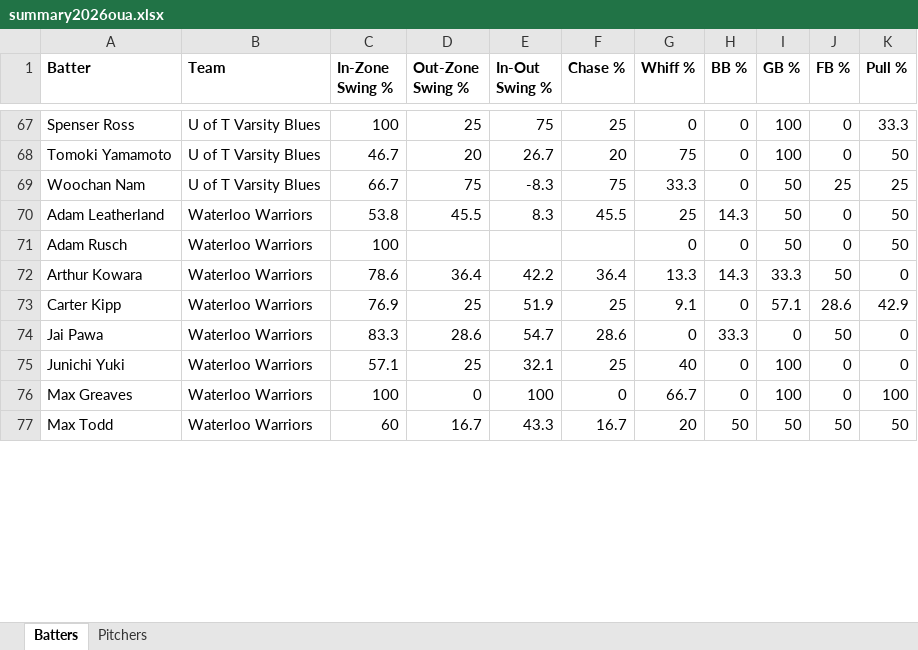
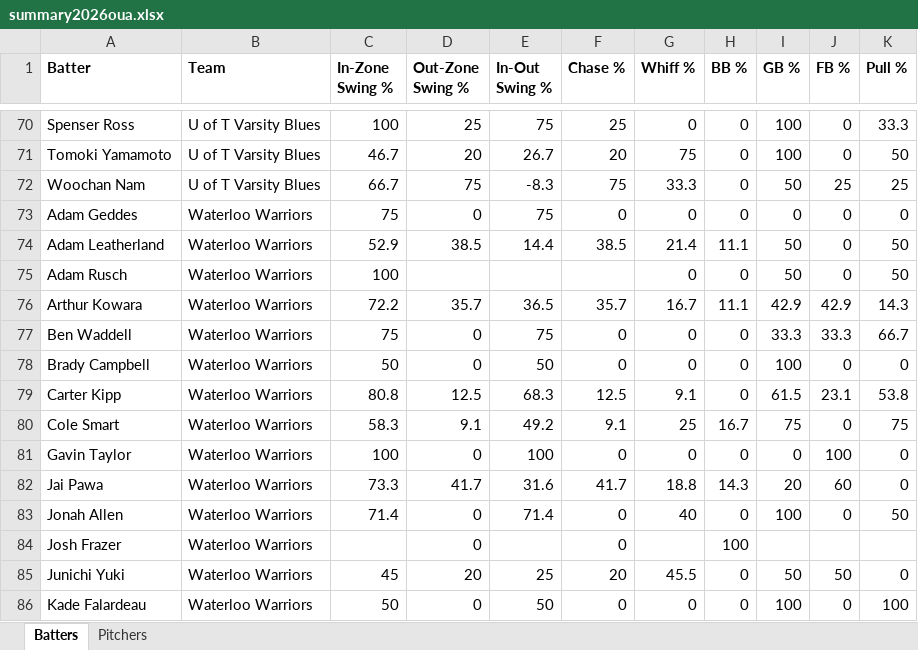
Before and after one commit to bigfishy06/data-diamond, an Excel workbook: oua/data/summary2026oua.xlsx, sheet Batters, drawn as a sheet; only a part is shown, gaps mark what is left out; the shorter side is filled out with more unchanged rows; values as stored, in another font and other column widths than the file's, no borders; table styles not drawn; removed rows and columns are numbered as before the commit, all else as after; the diff covers the shown part only; the diff names each change by its address in the sheet, - before the commit and + after, or states it on an @@ line.

```diff
--- a/oua/data/summary2026oua.xlsx (sheet Batters)
+++ b/oua/data/summary2026oua.xlsx (sheet Batters)
+row 73: Adam Geddes | Waterloo Warriors | 75 | 0 | 75 | 0 | 0 | 0 | 0 | 0 | 0
-C74 (In-Zone Swing %): 53.8
+C74 (In-Zone Swing %): 52.9
-D74 (Out-Zone Swing %): 45.5
+D74 (Out-Zone Swing %): 38.5
-E74 (In-Out Swing %): 8.3
+E74 (In-Out Swing %): 14.4
-F74 (Chase %): 45.5
+F74 (Chase %): 38.5
-G74 (Whiff %): 25
+G74 (Whiff %): 21.4
-H74 (BB %): 14.3
+H74 (BB %): 11.1
-row 72: Arthur Kowara | Waterloo Warriors | 78.6 | 36.4 | 42.2 | 36.4 | 13.3 | 14.3 | 33.3 | 50 | 0
+row 76: Arthur Kowara | Waterloo Warriors | 72.2 | 35.7 | 36.5 | 35.7 | 16.7 | 11.1 | 42.9 | 42.9 | 14.3
+row 77: Ben Waddell | Waterloo Warriors | 75 | 0 | 75 | 0 | 0 | 0 | 33.3 | 33.3 | 66.7
+row 78: Brady Campbell | Waterloo Warriors | 50 | 0 | 50 | 0 | 0 | 0 | 100 | 0 | 0
-C79 (In-Zone Swing %): 76.9
+C79 (In-Zone Swing %): 80.8
-D79 (Out-Zone Swing %): 25
+D79 (Out-Zone Swing %): 12.5
-E79 (In-Out Swing %): 51.9
+E79 (In-Out Swing %): 68.3
-F79 (Chase %): 25
+F79 (Chase %): 12.5
-I79 (GB %): 57.1
+I79 (GB %): 61.5
-J79 (FB %): 28.6
+J79 (FB %): 23.1
-K79 (Pull %): 42.9
+K79 (Pull %): 53.8
-row 74: Jai Pawa | Waterloo Warriors | 83.3 | 28.6 | 54.7 | 28.6 | 0 | 33.3 | 0 | 50 | 0
+row 80: Cole Smart | Waterloo Warriors | 58.3 | 9.1 | 49.2 | 9.1 | 25 | 16.7 | 75 | 0 | 75
+row 81: Gavin Taylor | Waterloo Warriors | 100 | 0 | 100 | 0 | 0 | 0 | 0 | 100 | 0
+row 82: Jai Pawa | Waterloo Warriors | 73.3 | 41.7 | 31.6 | 41.7 | 18.8 | 14.3 | 20 | 60 | 0
+row 83: Jonah Allen | Waterloo Warriors | 71.4 | 0 | 71.4 | 0 | 40 | 0 | 100 | 0 | 50
+row 84: Josh Frazer | Waterloo Warriors |  | 0 |  | 0 |  | 100
-C85 (In-Zone Swing %): 57.1
+C85 (In-Zone Swing %): 45
-D85 (Out-Zone Swing %): 25
+D85 (Out-Zone Swing %): 20
-E85 (In-Out Swing %): 32.1
+E85 (In-Out Swing %): 25
-F85 (Chase %): 25
+F85 (Chase %): 20
-G85 (Whiff %): 40
+G85 (Whiff %): 45.5
-I85 (GB %): 100
+I85 (GB %): 50
-J85 (FB %): 0
+J85 (FB %): 50
+row 86: Kade Falardeau | Waterloo Warriors | 50 | 0 | 50 | 0 | 0 | 0 | 100 | 0 | 100
```
Also changed, not shown: 18 added rows, 11 removed rows and 26 edited cells elsewhere in this sheet, sheet Pitchers, 4 other files.
